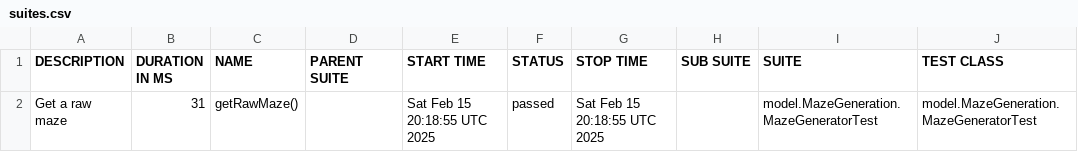
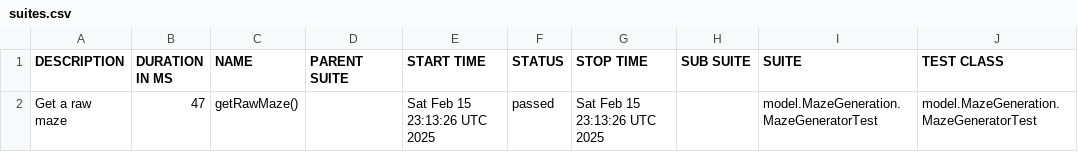
Before and after one commit to OneAndOnlyWahidHassani/Grupp7, a CSV file: data/suites.csv, drawn as a sheet; only a part is shown; the diff names each change by its address in the sheet, - before the commit and + after, or states it on an @@ line.

```diff
--- a/data/suites.csv
+++ b/data/suites.csv
-B2 (DURATION IN MS): 31
+B2 (DURATION IN MS): 47
-E2 (START TIME): Sat Feb 15 20:18:55 UTC 2025
+E2 (START TIME): Sat Feb 15 23:13:26 UTC 2025
-G2 (STOP TIME): Sat Feb 15 20:18:55 UTC 2025
+G2 (STOP TIME): Sat Feb 15 23:13:26 UTC 2025
```
Also changed, not shown: 16 other files.
